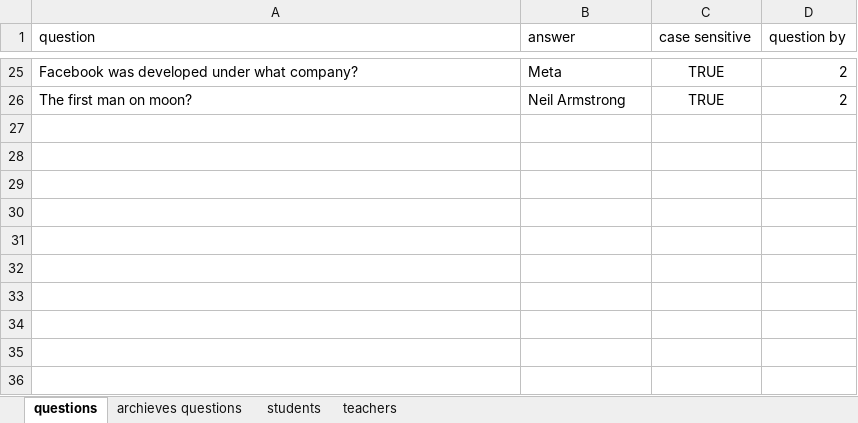
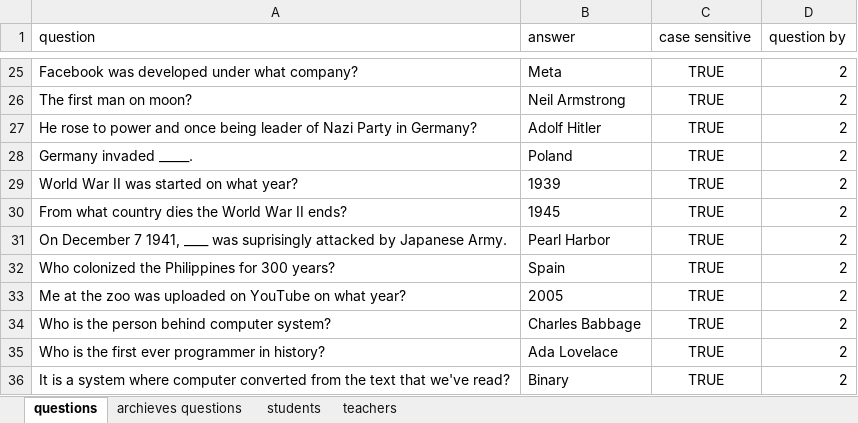
Before and after one commit to RyannKim327/Python-Programming-Compillation, an Excel workbook: GUI/final project/data.xlsx, sheet questions, drawn as a sheet; only a part is shown, gaps mark what is left out; values as stored, in another font and other column widths than the file's, no borders; the diff names each change by its address in the sheet, - before the commit and + after, or states it on an @@ line.

```diff
--- a/GUI/final project/data.xlsx (sheet questions)
+++ b/GUI/final project/data.xlsx (sheet questions)
+row 27: He rose to power and once being leader of Nazi Party in Germany? | Adolf Hitler | TRUE | 2
+row 28: Germany invaded _____. | Poland | TRUE | 2
+row 29: World War II was started on what year? | 1939 | TRUE | 2
+row 30: From what country dies the World War II ends? | 1945 | TRUE | 2
+row 31: On December 7 1941, ____ was suprisingly attacked by Japanese Army. | Pearl Harbor | TRUE | 2
+row 32: Who colonized the Philippines for 300 years? | Spain | TRUE | 2
+row 33: Me at the zoo was uploaded on YouTube on what year? | 2005 | TRUE | 2
+row 34: Who is the person behind computer system? | Charles Babbage | TRUE | 2
+row 35: Who is the first ever programmer in history? | Ada Lovelace | TRUE | 2
+row 36: It is a system where computer converted from the text that we've read? | Binary | TRUE | 2
```
Also changed, not shown: sheet students, 1 other file.
